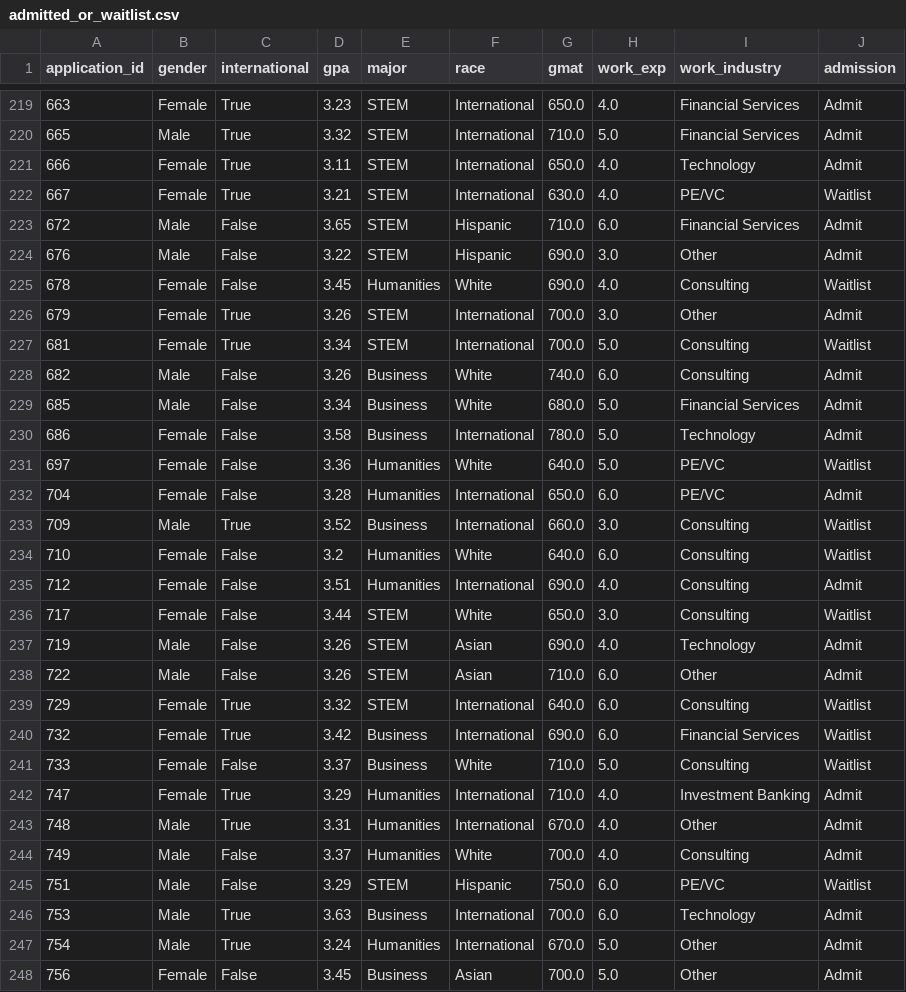
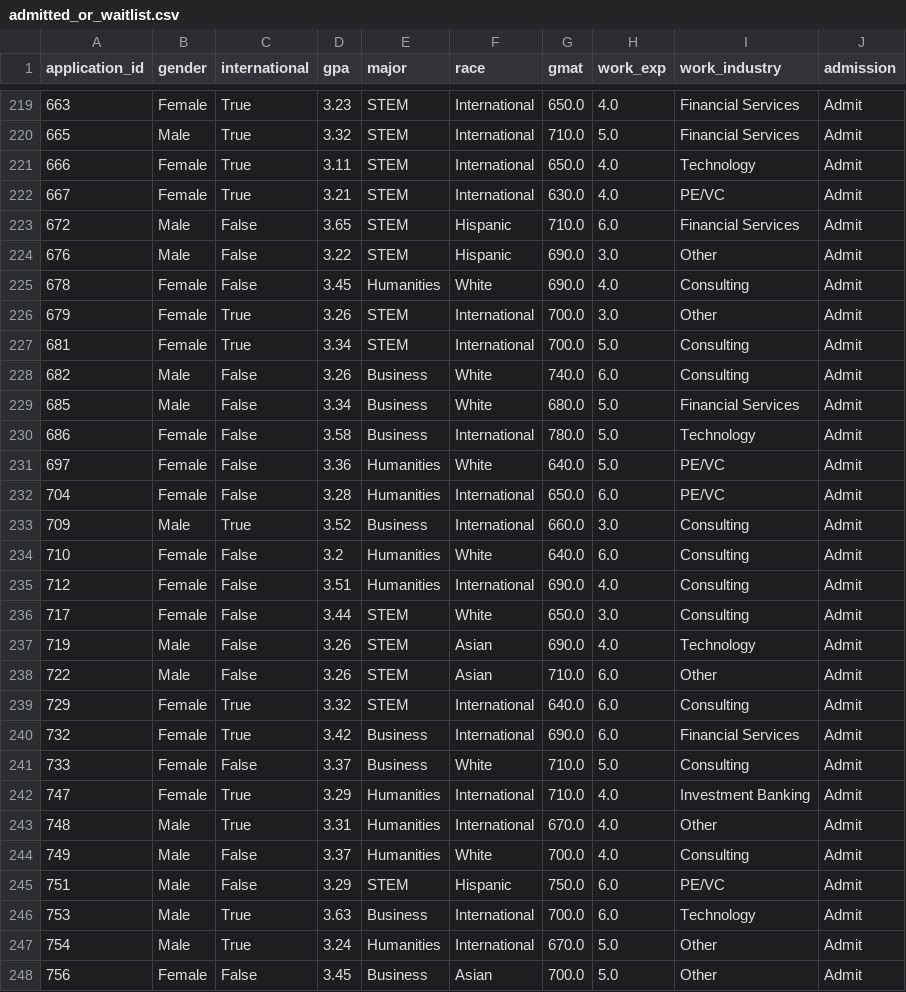
Before and after one commit to aifoli-ms/Admission-Pool-Predictor, a CSV file: admitted_or_waitlist.csv, drawn as a sheet; only a part is shown, gaps mark what is left out; the diff covers the shown part only.

```diff
--- a/admitted_or_waitlist.csv
+++ b/admitted_or_waitlist.csv
@@ -221,8 +221,8 @@ application_id,gender,international,gpa,major,race,gmat,work_exp,work_industry,a
 666,Female,True,3.11,STEM,International,650.0,4.0,Technology,Admit
-667,Female,True,3.21,STEM,International,630.0,4.0,PE/VC,Waitlist
+667,Female,True,3.21,STEM,International,630.0,4.0,PE/VC,Admit
 672,Male,False,3.65,STEM,Hispanic,710.0,6.0,Financial Services,Admit
 676,Male,False,3.22,STEM,Hispanic,690.0,3.0,Other,Admit
-678,Female,False,3.45,Humanities,White,690.0,4.0,Consulting,Waitlist
+678,Female,False,3.45,Humanities,White,690.0,4.0,Consulting,Admit
 679,Female,True,3.26,STEM,International,700.0,3.0,Other,Admit
-681,Female,True,3.34,STEM,International,700.0,5.0,Consulting,Waitlist
+681,Female,True,3.34,STEM,International,700.0,5.0,Consulting,Admit
 682,Male,False,3.26,Business,White,740.0,6.0,Consulting,Admit
@@ -230,13 +230,13 @@ application_id,gender,international,gpa,major,race,gmat,work_exp,work_industry,a
 686,Female,False,3.58,Business,International,780.0,5.0,Technology,Admit
-697,Female,False,3.36,Humanities,White,640.0,5.0,PE/VC,Waitlist
+697,Female,False,3.36,Humanities,White,640.0,5.0,PE/VC,Admit
 704,Female,False,3.28,Humanities,International,650.0,6.0,PE/VC,Admit
-709,Male,True,3.52,Business,International,660.0,3.0,Consulting,Waitlist
-710,Female,False,3.2,Humanities,White,640.0,6.0,Consulting,Waitlist
+709,Male,True,3.52,Business,International,660.0,3.0,Consulting,Admit
+710,Female,False,3.2,Humanities,White,640.0,6.0,Consulting,Admit
 712,Female,False,3.51,Humanities,International,690.0,4.0,Consulting,Admit
-717,Female,False,3.44,STEM,White,650.0,3.0,Consulting,Waitlist
+717,Female,False,3.44,STEM,White,650.0,3.0,Consulting,Admit
 719,Male,False,3.26,STEM,Asian,690.0,4.0,Technology,Admit
 722,Male,False,3.26,STEM,Asian,710.0,6.0,Other,Admit
-729,Female,True,3.32,STEM,International,640.0,6.0,Consulting,Waitlist
-732,Female,True,3.42,Business,International,690.0,6.0,Financial Services,Waitlist
-733,Female,False,3.37,Business,White,710.0,5.0,Consulting,Waitlist
+729,Female,True,3.32,STEM,International,640.0,6.0,Consulting,Admit
+732,Female,True,3.42,Business,International,690.0,6.0,Financial Services,Admit
+733,Female,False,3.37,Business,White,710.0,5.0,Consulting,Admit
 747,Female,True,3.29,Humanities,International,710.0,4.0,Investment Banking,Admit
@@ -244,3 +244,3 @@ application_id,gender,international,gpa,major,race,gmat,work_exp,work_industry,a
 749,Male,False,3.37,Humanities,White,700.0,4.0,Consulting,Admit
-751,Male,False,3.29,STEM,Hispanic,750.0,6.0,PE/VC,Waitlist
+751,Male,False,3.29,STEM,Hispanic,750.0,6.0,PE/VC,Admit
 753,Male,True,3.63,Business,International,700.0,6.0,Technology,Admit
```
Also changed, not shown: 89 edited cells elsewhere in this file, 1 other file.
